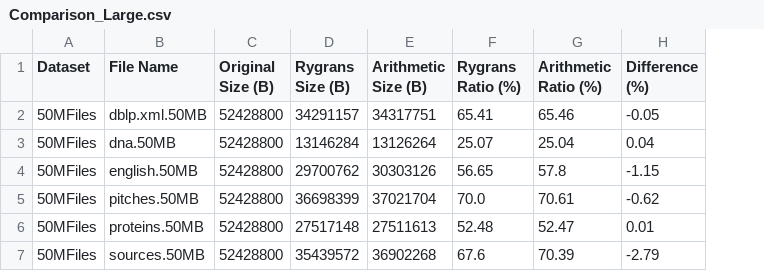
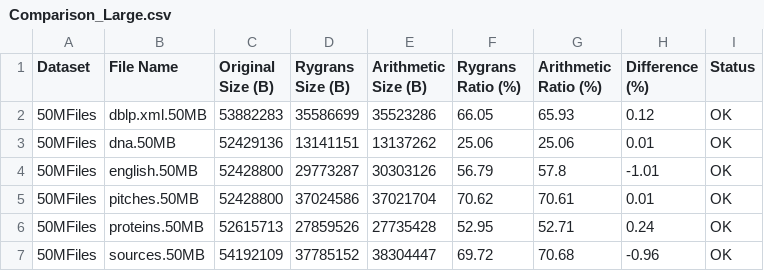
Before and after one commit to Matanelevavi/ANS-Compression, a CSV file: results/Comparison_Large.csv, drawn as a sheet; the diff names each change by its address in the sheet, - before the commit and + after, or states it on an @@ line.

```diff
--- a/results/Comparison_Large.csv
+++ b/results/Comparison_Large.csv
+column I (Status), rows 2-7: all OK
-C2 (Original Size (B)): 52428800
+C2 (Original Size (B)): 53882283
-D2 (Rygrans Size (B)): 34291157
+D2 (Rygrans Size (B)): 35586699
-E2 (Arithmetic Size (B)): 34317751
+E2 (Arithmetic Size (B)): 35523286
-F2 (Rygrans Ratio (%)): 65.41
+F2 (Rygrans Ratio (%)): 66.05
-G2 (Arithmetic Ratio (%)): 65.46
+G2 (Arithmetic Ratio (%)): 65.93
-H2 (Difference (%)): -0.05
+H2 (Difference (%)): 0.12
-C3 (Original Size (B)): 52428800
+C3 (Original Size (B)): 52429136
-D3 (Rygrans Size (B)): 13146284
+D3 (Rygrans Size (B)): 13141151
-E3 (Arithmetic Size (B)): 13126264
+E3 (Arithmetic Size (B)): 13137262
-F3 (Rygrans Ratio (%)): 25.07
+F3 (Rygrans Ratio (%)): 25.06
-G3 (Arithmetic Ratio (%)): 25.04
+G3 (Arithmetic Ratio (%)): 25.06
-H3 (Difference (%)): 0.04
+H3 (Difference (%)): 0.01
-D4 (Rygrans Size (B)): 29700762
+D4 (Rygrans Size (B)): 29773287
-F4 (Rygrans Ratio (%)): 56.65
+F4 (Rygrans Ratio (%)): 56.79
-H4 (Difference (%)): -1.15
+H4 (Difference (%)): -1.01
-D5 (Rygrans Size (B)): 36698399
+D5 (Rygrans Size (B)): 37024586
-F5 (Rygrans Ratio (%)): 70.0
+F5 (Rygrans Ratio (%)): 70.62
-H5 (Difference (%)): -0.62
+H5 (Difference (%)): 0.01
-C6 (Original Size (B)): 52428800
+C6 (Original Size (B)): 52615713
-D6 (Rygrans Size (B)): 27517148
+D6 (Rygrans Size (B)): 27859526
-E6 (Arithmetic Size (B)): 27511613
+E6 (Arithmetic Size (B)): 27735428
-F6 (Rygrans Ratio (%)): 52.48
+F6 (Rygrans Ratio (%)): 52.95
-G6 (Arithmetic Ratio (%)): 52.47
+G6 (Arithmetic Ratio (%)): 52.71
-H6 (Difference (%)): 0.01
+H6 (Difference (%)): 0.24
-C7 (Original Size (B)): 52428800
+C7 (Original Size (B)): 54192109
-D7 (Rygrans Size (B)): 35439572
+D7 (Rygrans Size (B)): 37785152
-E7 (Arithmetic Size (B)): 36902268
+E7 (Arithmetic Size (B)): 38304447
-F7 (Rygrans Ratio (%)): 67.6
+F7 (Rygrans Ratio (%)): 69.72
-G7 (Arithmetic Ratio (%)): 70.39
+G7 (Arithmetic Ratio (%)): 70.68
-H7 (Difference (%)): -2.79
+H7 (Difference (%)): -0.96
```
Also changed, not shown: results/Comparison_Small.csv, results/Final_Comparison_Report.csv, 21 other files.
